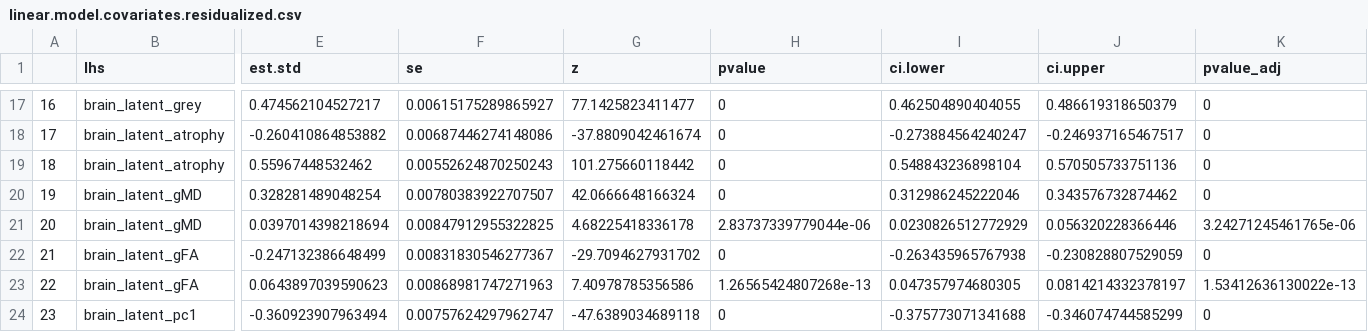
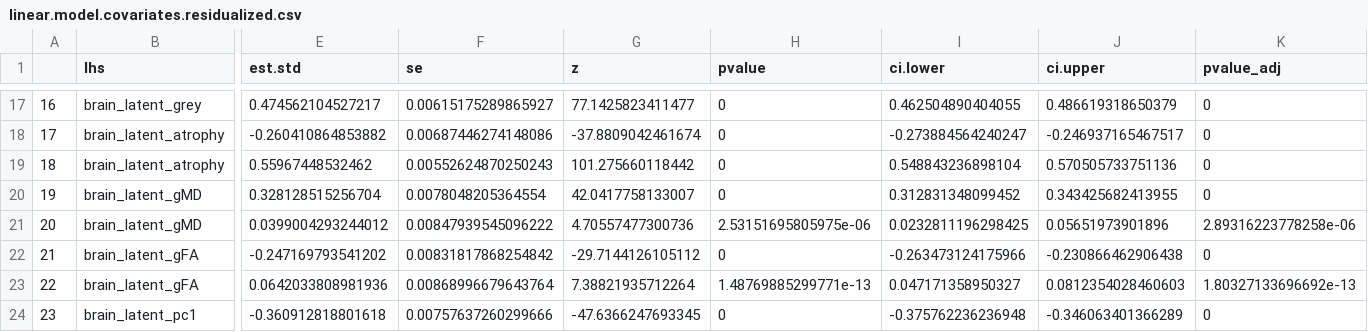
Before and after one commit to akshay-jaggi/heart_brain_mediation, a CSV file: tables/analysis/linear.model.covariates.residualized.csv, drawn as a sheet; only a part is shown, gaps mark what is left out; the diff covers the shown part only; the diff names each change by its address in the sheet, - before the commit and + after, or states it on an @@ line.

```diff
--- a/tables/analysis/linear.model.covariates.residualized.csv
+++ b/tables/analysis/linear.model.covariates.residualized.csv
-E20 (est.std): 0.328281489048254
+E20 (est.std): 0.328128515256704
-F20 (se): 0.00780383922707507
+F20 (se): 0.0078048205364554
-G20 (z): 42.0666648166324
+G20 (z): 42.0417758133007
-I20 (ci.lower): 0.312986245222046
+I20 (ci.lower): 0.312831348099452
-J20 (ci.upper): 0.343576732874462
+J20 (ci.upper): 0.343425682413955
-E21 (est.std): 0.0397014398218694
+E21 (est.std): 0.0399004293244012
-F21 (se): 0.00847912955322825
+F21 (se): 0.00847939545096222
-G21 (z): 4.68225418336178
+G21 (z): 4.70557477300736
-H21 (pvalue): 2.83737339779044e-06
+H21 (pvalue): 2.53151695805975e-06
-I21 (ci.lower): 0.0230826512772929
+I21 (ci.lower): 0.0232811196298425
-J21 (ci.upper): 0.056320228366446
+J21 (ci.upper): 0.05651973901896
-K21 (pvalue_adj): 3.24271245461765e-06
+K21 (pvalue_adj): 2.89316223778258e-06
-E22 (est.std): -0.247132386648499
+E22 (est.std): -0.247169793541202
-F22 (se): 0.00831830546277367
+F22 (se): 0.00831817868254842
-G22 (z): -29.7094627931702
+G22 (z): -29.7144126105112
-I22 (ci.lower): -0.263435965767938
+I22 (ci.lower): -0.263473124175966
-J22 (ci.upper): -0.230828807529059
+J22 (ci.upper): -0.230866462906438
-E23 (est.std): 0.0643897039590623
+E23 (est.std): 0.0642033808981936
-F23 (se): 0.00868981747271963
+F23 (se): 0.00868996679643764
-G23 (z): 7.40978785356586
+G23 (z): 7.38821935712264
-H23 (pvalue): 1.26565424807268e-13
+H23 (pvalue): 1.48769885299771e-13
-I23 (ci.lower): 0.047357974680305
+I23 (ci.lower): 0.047171358950327
-J23 (ci.upper): 0.0814214332378197
+J23 (ci.upper): 0.0812354028460603
-K23 (pvalue_adj): 1.53412636130022e-13
+K23 (pvalue_adj): 1.80327133696692e-13
-E24 (est.std): -0.360923907963494
+E24 (est.std): -0.360912818801618
-F24 (se): 0.00757624297962747
+F24 (se): 0.00757637260299666
-G24 (z): -47.6389034689118
+G24 (z): -47.6366247693345
-I24 (ci.lower): -0.375773071341688
+I24 (ci.lower): -0.375762236236948
-J24 (ci.upper): -0.346074744585299
+J24 (ci.upper): -0.346063401366289
```
Also changed, not shown: 61 edited cells elsewhere in this file, tables/analysis/linear.model.covariates.csv, 13 other files.
